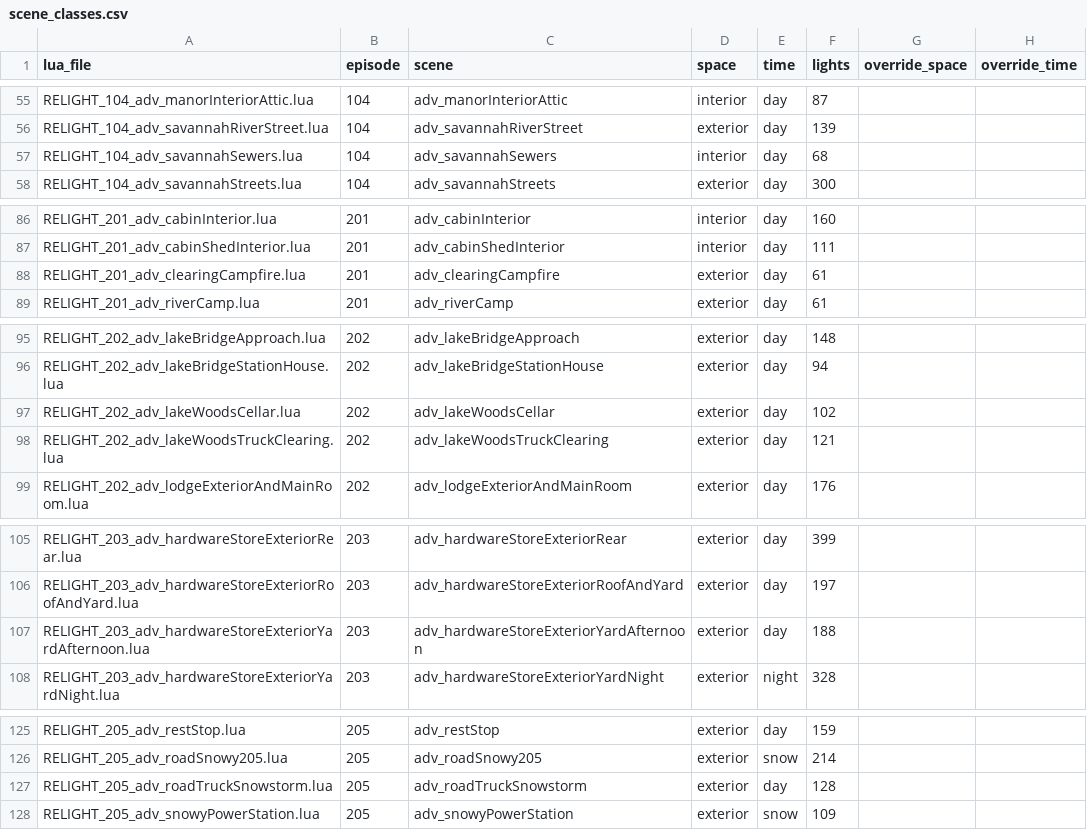
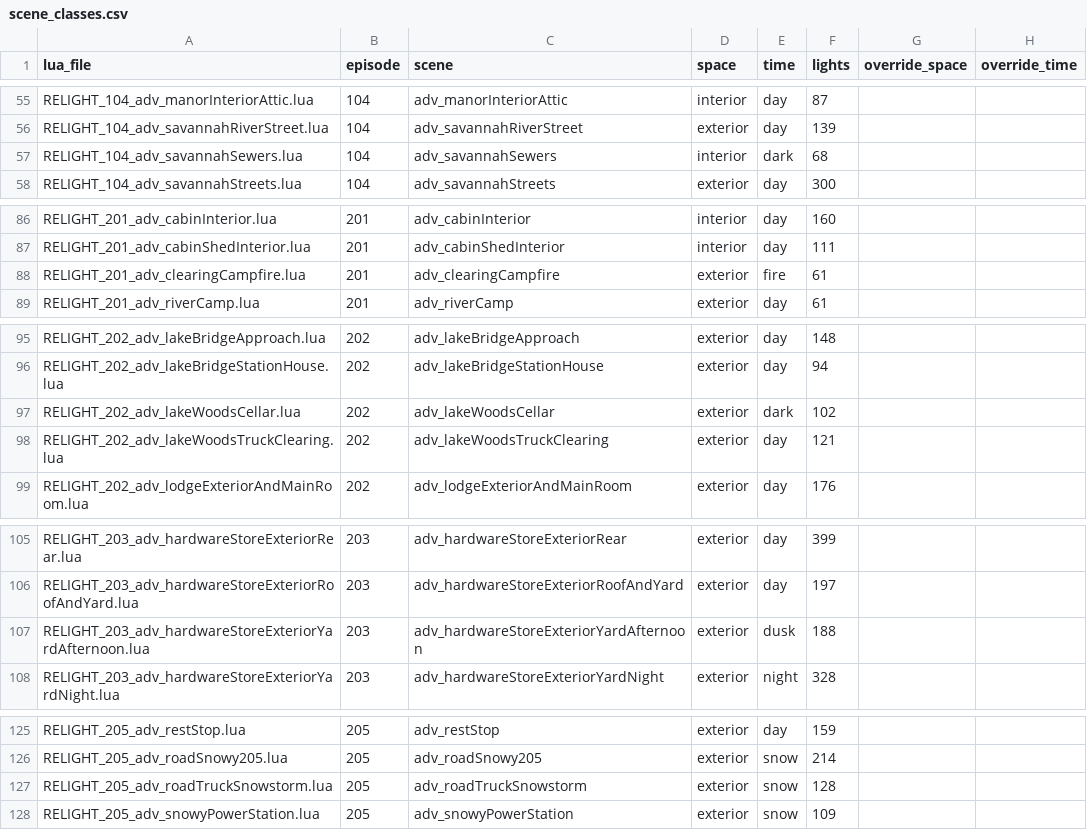
Before and after one commit to jmpz2026/TTDS-Relighting, a CSV file: tools/autorelight/data/scene_classes.csv, drawn as a sheet; only a part is shown, gaps mark what is left out; the diff covers the shown part only.

Commit message:
feat: add dusk, fire and dark scene classes, color grading, film grain, lens flare and camera particles
- classify.py: new time classes (dusk, fire, dark, rain via CSV override).
- rules.py: presets for the new classes, per-class FX Color grade, lens flare on exterior sun scenes,
  camera particle prop per class.
- New RELIGHT_Effect_CameraParticles.lua keeps a camera particle prop on the current camera.
- Main ini gets master switches (EnableRelighting, EnableColorGrading, EnableFilmGrain, EnableLensFlare,
  EnableCameraParticles, EnableDepthOfField, EnableVolumetricLighting). A level effect runs only when
  the global and the level switch are both on. Configuration version 100 -> 101.
- Fix DisableOutlines: it was applied inverted. Default is now true, so the default look is unchanged.

```diff
--- a/tools/autorelight/data/scene_classes.csv
+++ b/tools/autorelight/data/scene_classes.csv
@@ -56,3 +56,3 @@ RELIGHT_104_adv_manorInteriorAttic.lua,104,adv_manorInteriorAttic,interior,day,8
 RELIGHT_104_adv_savannahRiverStreet.lua,104,adv_savannahRiverStreet,exterior,day,139,,
-RELIGHT_104_adv_savannahSewers.lua,104,adv_savannahSewers,interior,day,68,,
+RELIGHT_104_adv_savannahSewers.lua,104,adv_savannahSewers,interior,dark,68,,
 RELIGHT_104_adv_savannahStreets.lua,104,adv_savannahStreets,exterior,day,300,,
@@ -87,3 +87,3 @@ RELIGHT_201_adv_cabinInterior.lua,201,adv_cabinInterior,interior,day,160,,
 RELIGHT_201_adv_cabinShedInterior.lua,201,adv_cabinShedInterior,interior,day,111,,
-RELIGHT_201_adv_clearingCampfire.lua,201,adv_clearingCampfire,exterior,day,61,,
+RELIGHT_201_adv_clearingCampfire.lua,201,adv_clearingCampfire,exterior,fire,61,,
 RELIGHT_201_adv_riverCamp.lua,201,adv_riverCamp,exterior,day,61,,
@@ -96,3 +96,3 @@ RELIGHT_202_adv_lakeBridgeApproach.lua,202,adv_lakeBridgeApproach,exterior,day,1
 RELIGHT_202_adv_lakeBridgeStationHouse.lua,202,adv_lakeBridgeStationHouse,exterior,day,94,,
-RELIGHT_202_adv_lakeWoodsCellar.lua,202,adv_lakeWoodsCellar,exterior,day,102,,
+RELIGHT_202_adv_lakeWoodsCellar.lua,202,adv_lakeWoodsCellar,exterior,dark,102,,
 RELIGHT_202_adv_lakeWoodsTruckClearing.lua,202,adv_lakeWoodsTruckClearing,exterior,day,121,,
@@ -106,3 +106,3 @@ RELIGHT_203_adv_hardwareStoreExteriorRear.lua,203,adv_hardwareStoreExteriorRear,
 RELIGHT_203_adv_hardwareStoreExteriorRoofAndYard.lua,203,adv_hardwareStoreExteriorRoofAndYard,exterior,day,197,,
-RELIGHT_203_adv_hardwareStoreExteriorYardAfternoon.lua,203,adv_hardwareStoreExteriorYardAfternoon,exterior,day,188,,
+RELIGHT_203_adv_hardwareStoreExteriorYardAfternoon.lua,203,adv_hardwareStoreExteriorYardAfternoon,exterior,dusk,188,,
 RELIGHT_203_adv_hardwareStoreExteriorYardNight.lua,203,adv_hardwareStoreExteriorYardNight,exterior,night,328,,
@@ -126,3 +126,3 @@ RELIGHT_205_adv_restStop.lua,205,adv_restStop,exterior,day,159,,
 RELIGHT_205_adv_roadSnowy205.lua,205,adv_roadSnowy205,exterior,snow,214,,
-RELIGHT_205_adv_roadTruckSnowstorm.lua,205,adv_roadTruckSnowstorm,exterior,day,128,,
+RELIGHT_205_adv_roadTruckSnowstorm.lua,205,adv_roadTruckSnowstorm,exterior,snow,128,,
 RELIGHT_205_adv_snowyPowerStation.lua,205,adv_snowyPowerStation,exterior,snow,109,,
```
Also changed, not shown: 13 edited cells elsewhere in this file, 8 other files.
